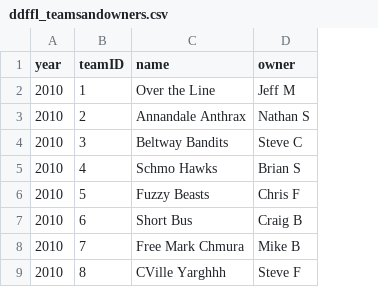
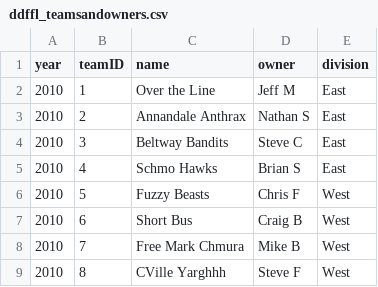
Before and after one commit to andrewflack/DD_FFL, a CSV file: data/ddffl_teamsandowners.csv, drawn as a sheet; only a part is shown; the diff names each change by its address in the sheet, - before the commit and + after, or states it on an @@ line.

```diff
--- a/data/ddffl_teamsandowners.csv
+++ b/data/ddffl_teamsandowners.csv
+column E (division), rows 2-9: East | East | East | East | West | West | West | West
```
Also changed, not shown: data/parameters_w_brier.csv, data/scores_raw.csv, 13 other files.
